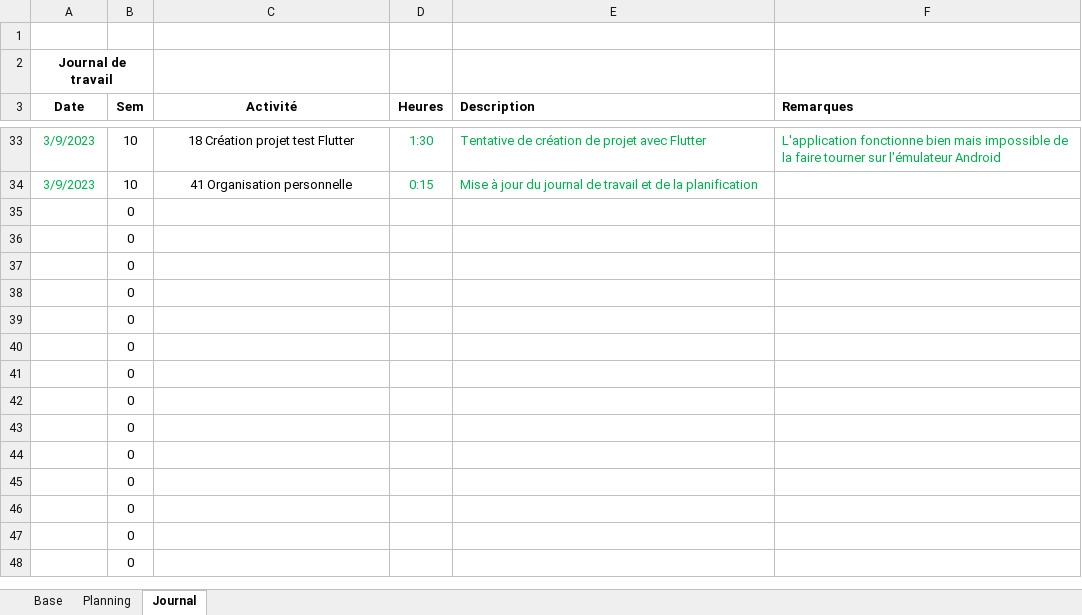
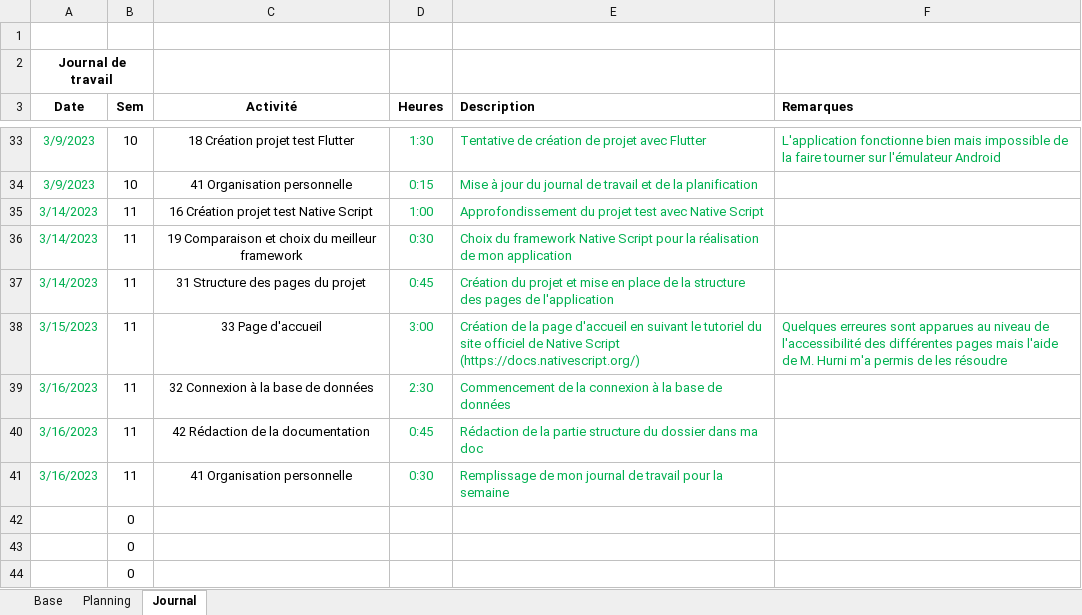
Before and after one commit to ThierryKoetschet/Pre-TPI_tkt, an Excel workbook: planification_pre-TPI_tkt.xlsm, sheet Journal, drawn as a sheet; only a part is shown, gaps mark what is left out; the shorter side is filled out with more unchanged rows; values as stored, in another font and other column widths than the file's, no borders; removed rows and columns are numbered as before the commit, all else as after; the diff names each change by its address in the sheet, - before the commit and + after, or states it on an @@ line.

```diff
--- a/planification_pre-TPI_tkt.xlsm (sheet Journal)
+++ b/planification_pre-TPI_tkt.xlsm (sheet Journal)
-row 35:  | 0
-row 36:  | 0
-row 37:  | 0
-row 38:  | 0
-row 39:  | 0
-row 40:  | 0
-row 41:  | 0
+row 35: 3/14/2023 | 11 | 16 Création projet test Native Script | 1:00 | Approfondissement du projet test avec Native Script
+row 36: 3/14/2023 | 11 | 19 Comparaison et choix du meilleur framework | 0:30 | Choix du framework Native Script pour la réalisation de mon application
+row 37: 3/14/2023 | 11 | 31 Structure des pages du projet | 0:45 | Création du projet et mise en place de la structure des pages de l'application
+row 38: 3/15/2023 | 11 | 33 Page d'accueil | 3:00 | Création de la page d'accueil en suivant le tutoriel du site officiel de Native Script (https://docs.nativescript.org/) | Quelques erreures sont apparues au niveau de l'accessibilité des différentes pages mais l'aide de M. Hurni m'a permis de les résoudre
+row 39: 3/16/2023 | 11 | 32 Connexion à la base de données | 2:30 | Commencement de la connexion à la base de données
+row 40: 3/16/2023 | 11 | 42 Rédaction de la documentation | 0:45 | Rédaction de la partie structure du dossier dans ma doc
+row 41: 3/16/2023 | 11 | 41 Organisation personnelle | 0:30 | Remplissage de mon journal de travail pour la semaine
```
Also changed, not shown: sheet Planning, formulas that keep their value, 8 other files.
